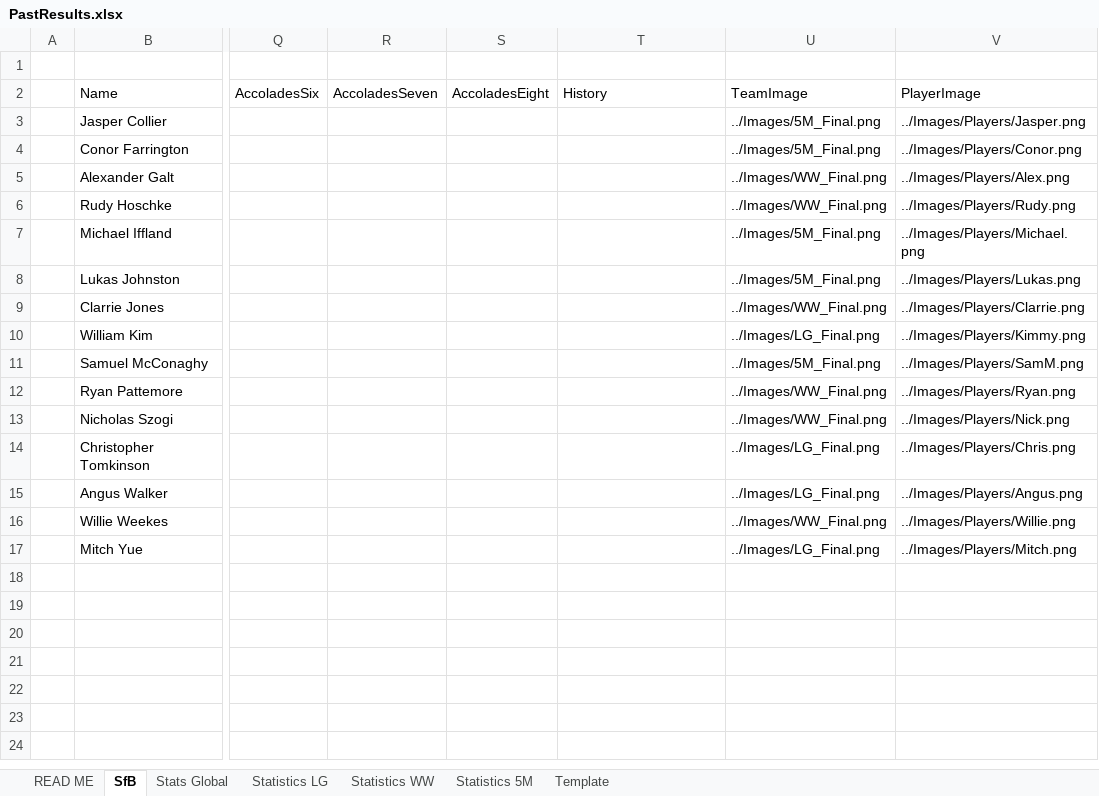
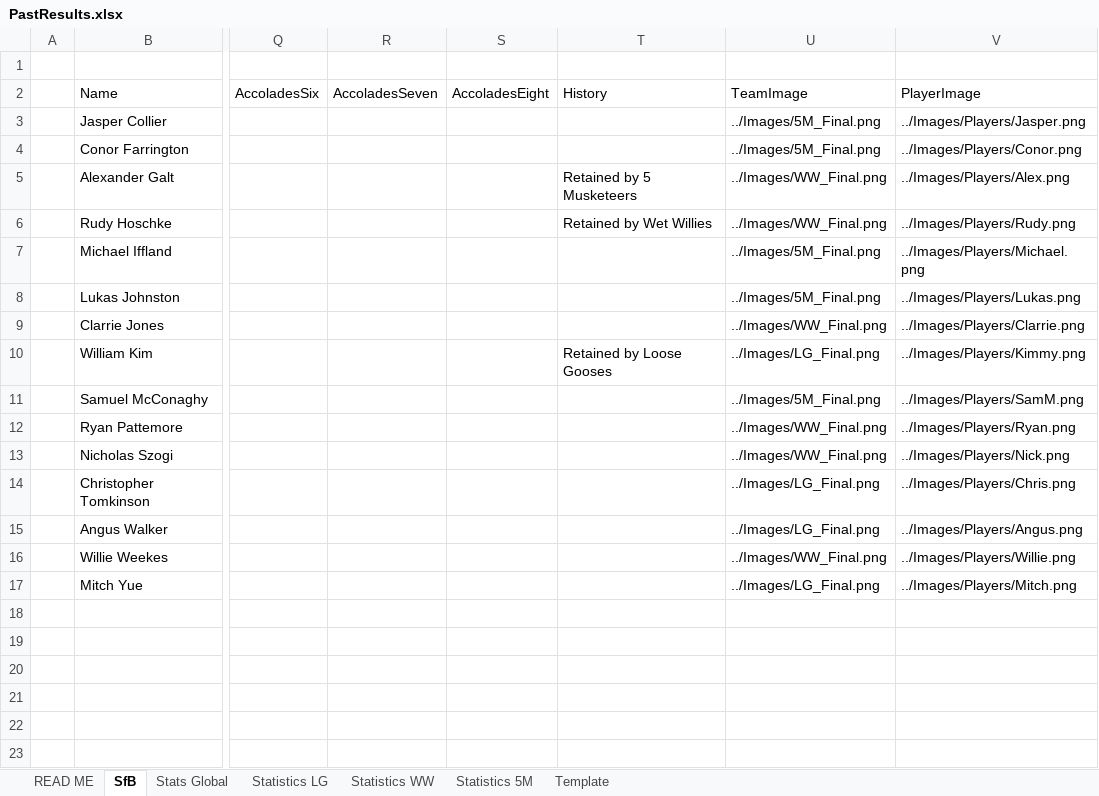
Before and after one commit to KingGoose20/TLTBO, an Excel workbook: Other Files/PastResults.xlsx, sheet SfB, drawn as a sheet; only a part is shown, gaps mark what is left out; values as stored, in another font and other column widths than the file's, no borders; the diff names each change by its address in the sheet, - before the commit and + after, or states it on an @@ line.

```diff
--- a/Other Files/PastResults.xlsx (sheet SfB)
+++ b/Other Files/PastResults.xlsx (sheet SfB)
-T5 (History): (empty)
+T5 (History): Retained by 5 Musketeers
-T6 (History): (empty)
+T6 (History): Retained by Wet Willies
-T10 (History): (empty)
+T10 (History): Retained by Loose Gooses
```
Also changed, not shown: 1 other file.
